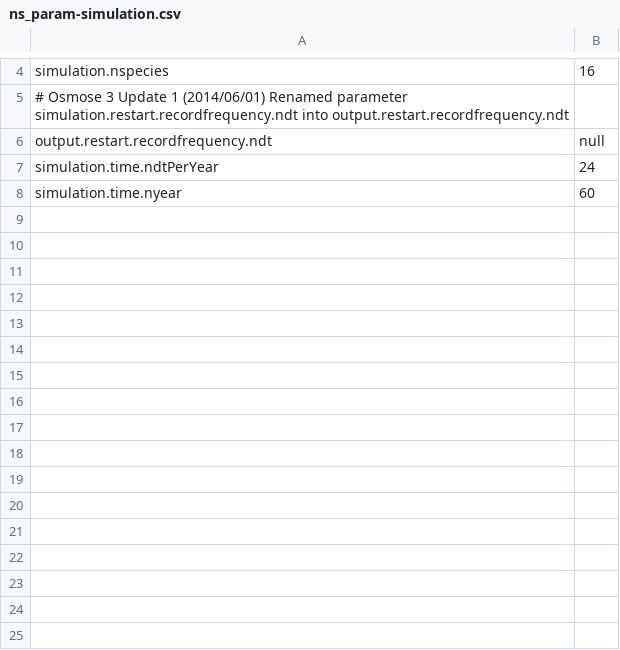
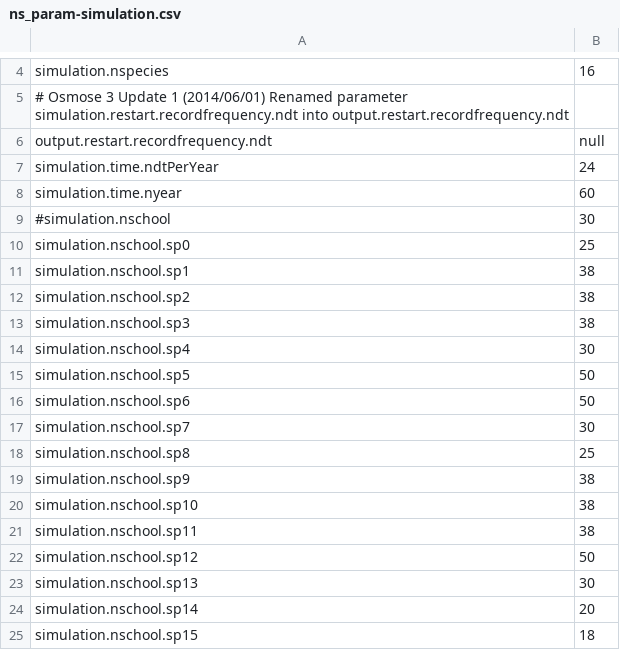
Before and after one commit to osmose-model/osmose, a CSV file: NS_Bioen/master/ns_param-simulation.csv, drawn as a sheet; only a part is shown, gaps mark what is left out.

```diff
--- a/NS_Bioen/master/ns_param-simulation.csv
+++ b/NS_Bioen/master/ns_param-simulation.csv
@@ -8 +8,18 @@ simulation.time.ndtPerYear,24
 simulation.time.nyear,60
+#simulation.nschool,30
+simulation.nschool.sp0,25
+simulation.nschool.sp1,38
+simulation.nschool.sp2,38
+simulation.nschool.sp3,38
+simulation.nschool.sp4,30
+simulation.nschool.sp5,50
+simulation.nschool.sp6,50
+simulation.nschool.sp7,30
+simulation.nschool.sp8,25
+simulation.nschool.sp9,38
+simulation.nschool.sp10,38
+simulation.nschool.sp11,38
+simulation.nschool.sp12,50
+simulation.nschool.sp13,30
+simulation.nschool.sp14,20
+simulation.nschool.sp15,18
```
Also changed, not shown: NS_Bioen/master/calibration-parameters.csv, NS_Bioen/master/ns_param-fishing.csv, 9 other files.
